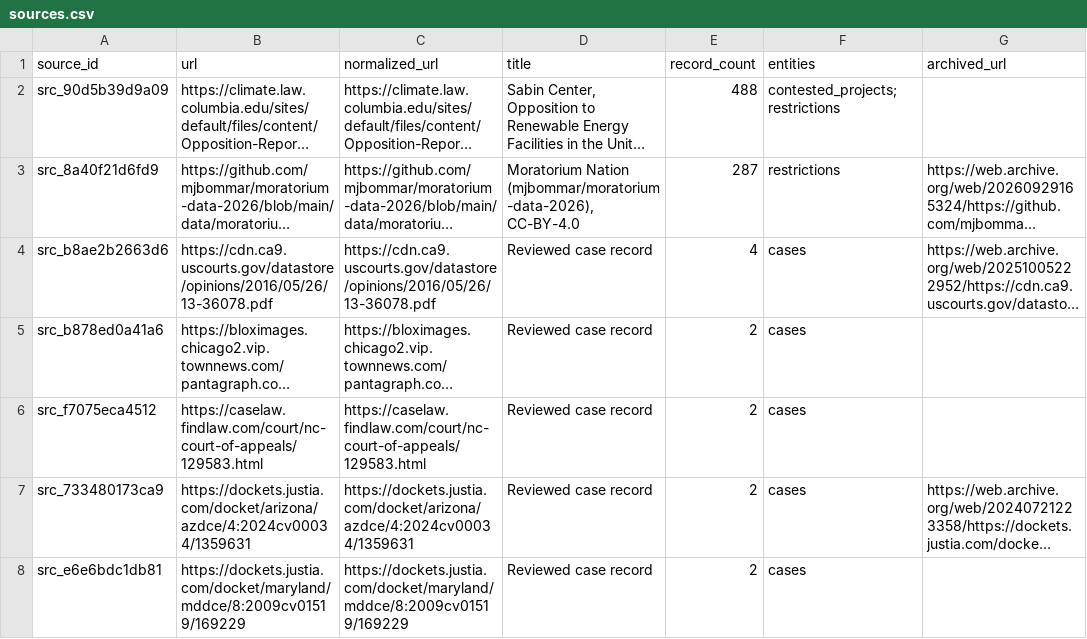
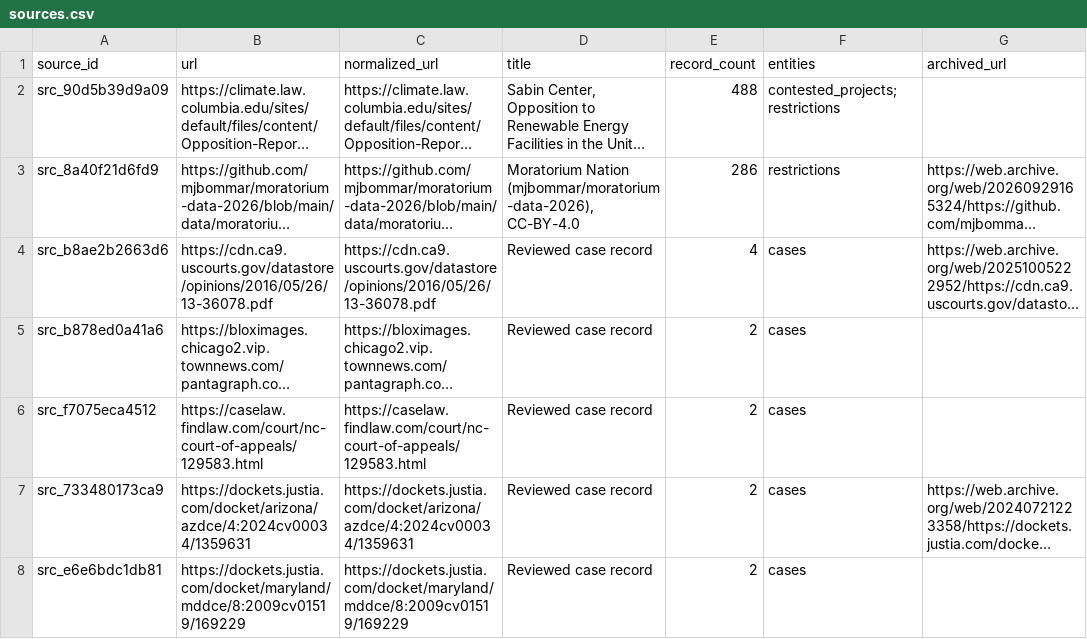
Before and after one commit to pricephillips/renewable-opposition, a CSV file: data/processed/sources.csv, drawn as a sheet; only a part is shown; long unchanged cells end in …; the diff names each change by its address in the sheet, - before the commit and + after, or states it on an @@ line.

```diff
--- a/data/processed/sources.csv
+++ b/data/processed/sources.csv
-E3 (record_count): 287
+E3 (record_count): 286
```
Also changed, not shown: data/processed/contested_projects.csv, data/processed/restrictions.csv, 11 other files.
